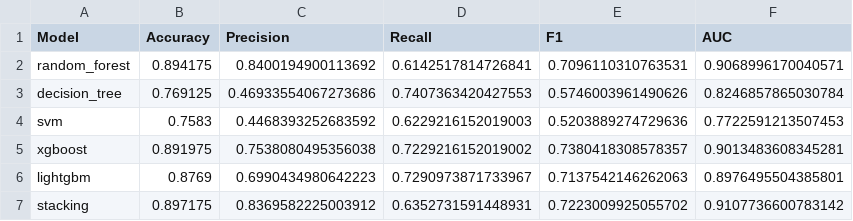
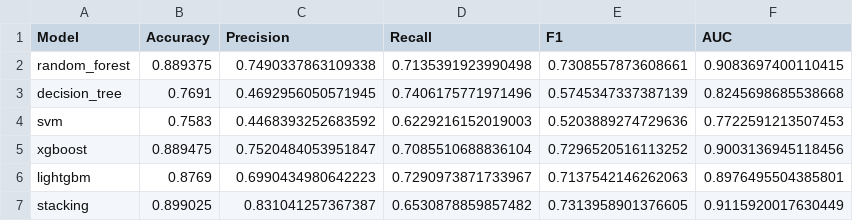
Before and after one commit to yasaswinipakam/cicd-ai-optimizer, a CSV file: artifacts/model_results.csv, drawn as a sheet.

```diff
--- a/artifacts/model_results.csv
+++ b/artifacts/model_results.csv
@@ -1,7 +1,7 @@
 Model,Accuracy,Precision,Recall,F1,AUC
-random_forest,0.894175,0.8400194900113692,0.6142517814726841,0.7096110310763531,0.9068996170040571
-decision_tree,0.769125,0.46933554067273686,0.7407363420427553,0.5746003961490626,0.8246857865030784
+random_forest,0.889375,0.7490337863109338,0.7135391923990498,0.7308557873608661,0.9083697400110415
+decision_tree,0.7691,0.4692956050571945,0.7406175771971496,0.5745347337387139,0.8245698685538668
 svm,0.7583,0.4468393252683592,0.6229216152019003,0.5203889274729636,0.7722591213507453
-xgboost,0.891975,0.7538080495356038,0.7229216152019002,0.7380418308578357,0.9013483608345281
+xgboost,0.889475,0.7520484053951847,0.7085510688836104,0.7296520516113252,0.9003136945118456
 lightgbm,0.8769,0.6990434980642223,0.7290973871733967,0.7137542146262063,0.8976495504385801
-stacking,0.897175,0.8369582225003912,0.6352731591448931,0.7223009925055702,0.9107736600783142
+stacking,0.899025,0.831041257367387,0.6530878859857482,0.7313958901376605,0.9115920017630449
```
Also changed, not shown: reports/enhanced_full_temporal_evaluation.csv, 9 other files.
